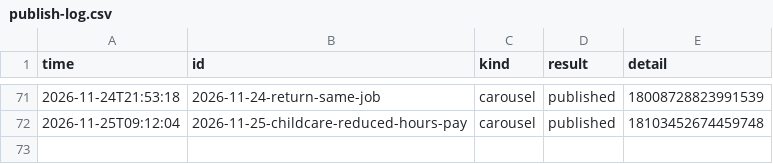
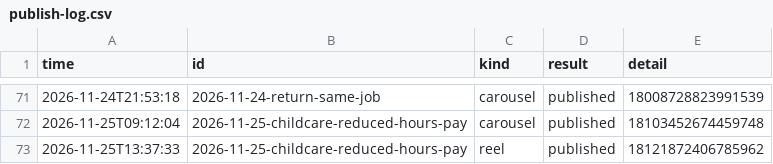
Before and after one commit to lookjsy-dotcom/d280-media, a CSV file: publish-log.csv, drawn as a sheet; only a part is shown, gaps mark what is left out; the diff names each change by its address in the sheet, - before the commit and + after, or states it on an @@ line.

```diff
--- a/publish-log.csv
+++ b/publish-log.csv
+row 73: 2026-11-25T13:37:33 | 2026-11-25-childcare-reduced-hours-pay | reel | published | 18121872406785962
```
